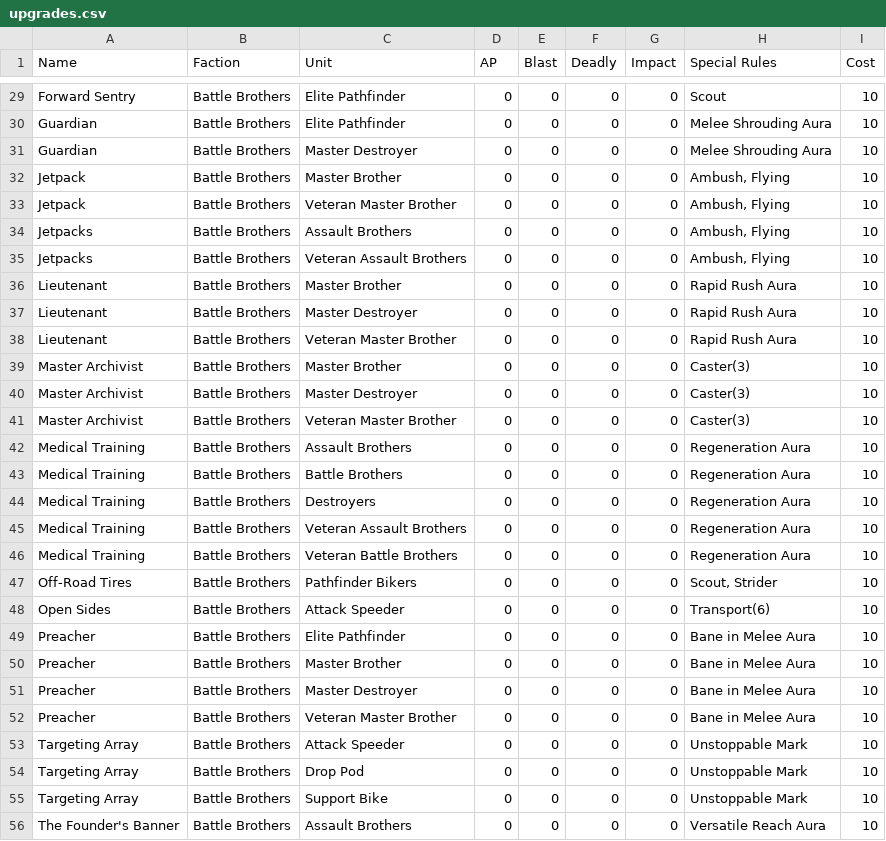
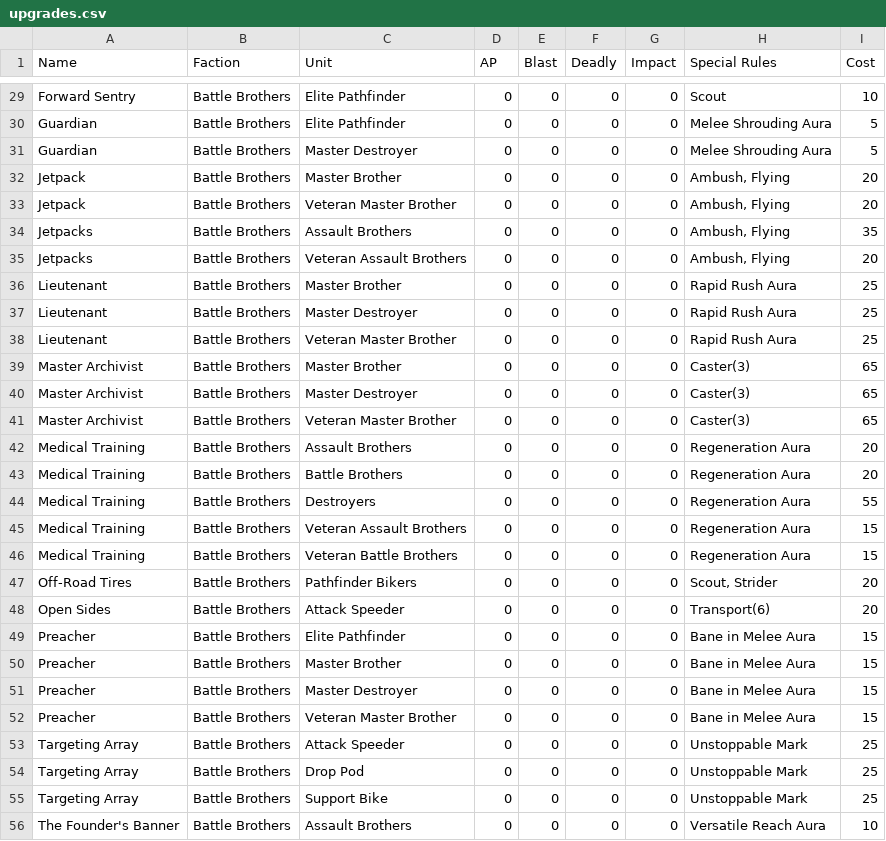
Before and after one commit to mhvelplund/opr-crunch, a CSV file: csv/upgrades.csv, drawn as a sheet; only a part is shown, gaps mark what is left out; the diff covers the shown part only; the diff names each change by its address in the sheet, - before the commit and + after, or states it on an @@ line.

```diff
--- a/csv/upgrades.csv
+++ b/csv/upgrades.csv
-I30:I31 (Cost): 10
+I30:I31 (Cost): 5
-I32:I33 (Cost): 10
+I32:I33 (Cost): 20
-I34 (Cost): 10
+I34 (Cost): 35
-I35 (Cost): 10
+I35 (Cost): 20
-I36:I38 (Cost): 10
+I36:I38 (Cost): 25
-I39:I41 (Cost): 10
+I39:I41 (Cost): 65
-I42:I43 (Cost): 10
+I42:I43 (Cost): 20
-I44 (Cost): 10
+I44 (Cost): 55
-I45:I46 (Cost): 10
+I45:I46 (Cost): 15
-I47:I48 (Cost): 10
+I47:I48 (Cost): 20
-I49:I52 (Cost): 10
+I49:I52 (Cost): 15
-I53:I55 (Cost): 10
+I53:I55 (Cost): 25
```
Also changed, not shown: 109 edited cells elsewhere in this file, csv/weapons.csv, 2 other files.
